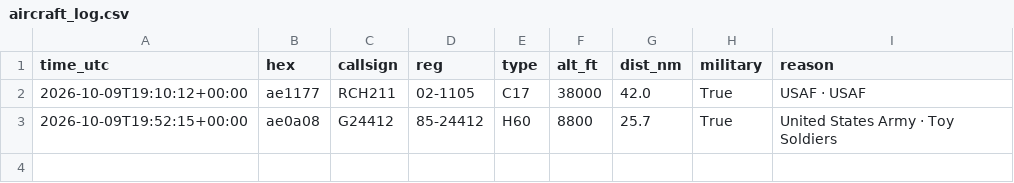
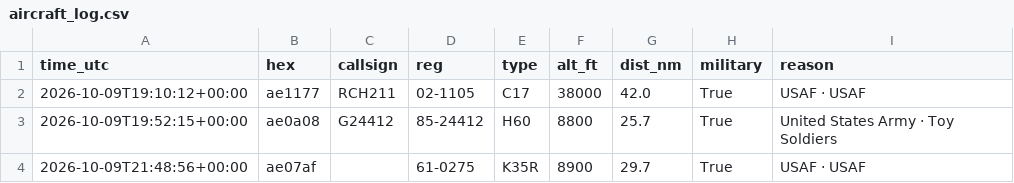
Before and after one commit to kkozinski11/aircraft-alerts, a CSV file: aircraft_log.csv, drawn as a sheet; the diff names each change by its address in the sheet, - before the commit and + after, or states it on an @@ line.

```diff
--- a/aircraft_log.csv
+++ b/aircraft_log.csv
+row 4: 2026-10-09T21:48:56+00:00 | ae07af |  | 61-0275 | K35R | 8900 | 29.7 | True | USAF · USAF
```
Also changed, not shown: 1 other file.
